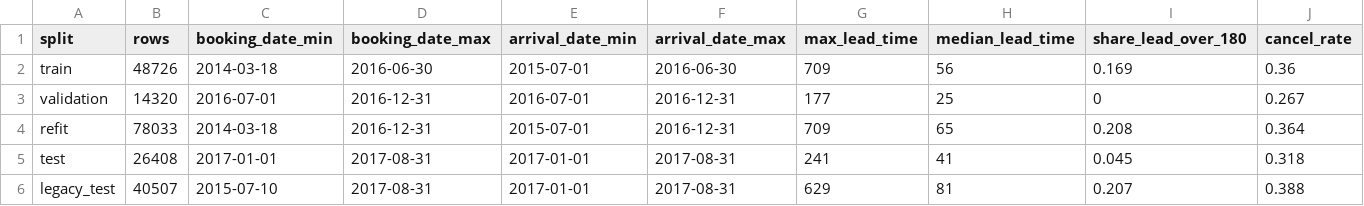
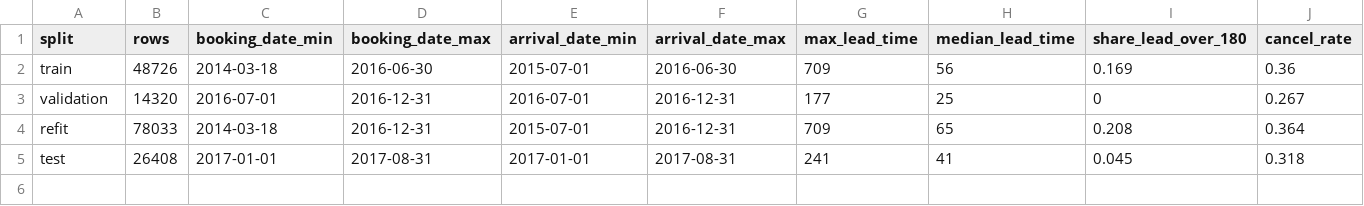
Before and after one commit to shuaixia117/Hotel-Cancellation, a CSV file: results/split_summary.csv, drawn as a sheet; only a part is shown; rows hold the shown columns only; the diff names each change by its address in the sheet, - before the commit and + after, or states it on an @@ line.

```diff
--- a/results/split_summary.csv
+++ b/results/split_summary.csv
-row 6: legacy_test | 40507 | 2015-07-10 | 2017-08-31 | 2017-01-01 | 2017-08-31 | 629 | 81 | 0.207 | 0.388
```
Also changed, not shown: results/encoding_fallbacks.csv, results/model_comparison.csv, 4 other files.
